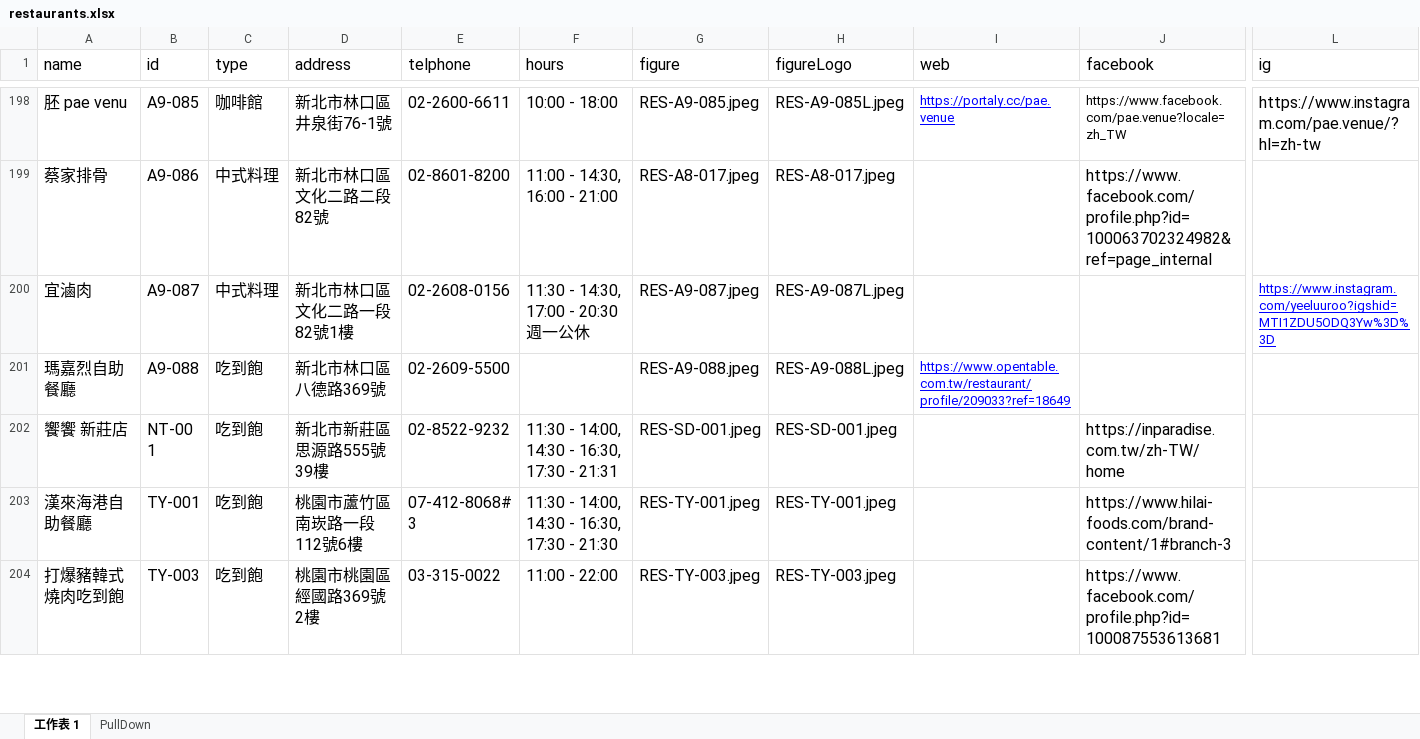
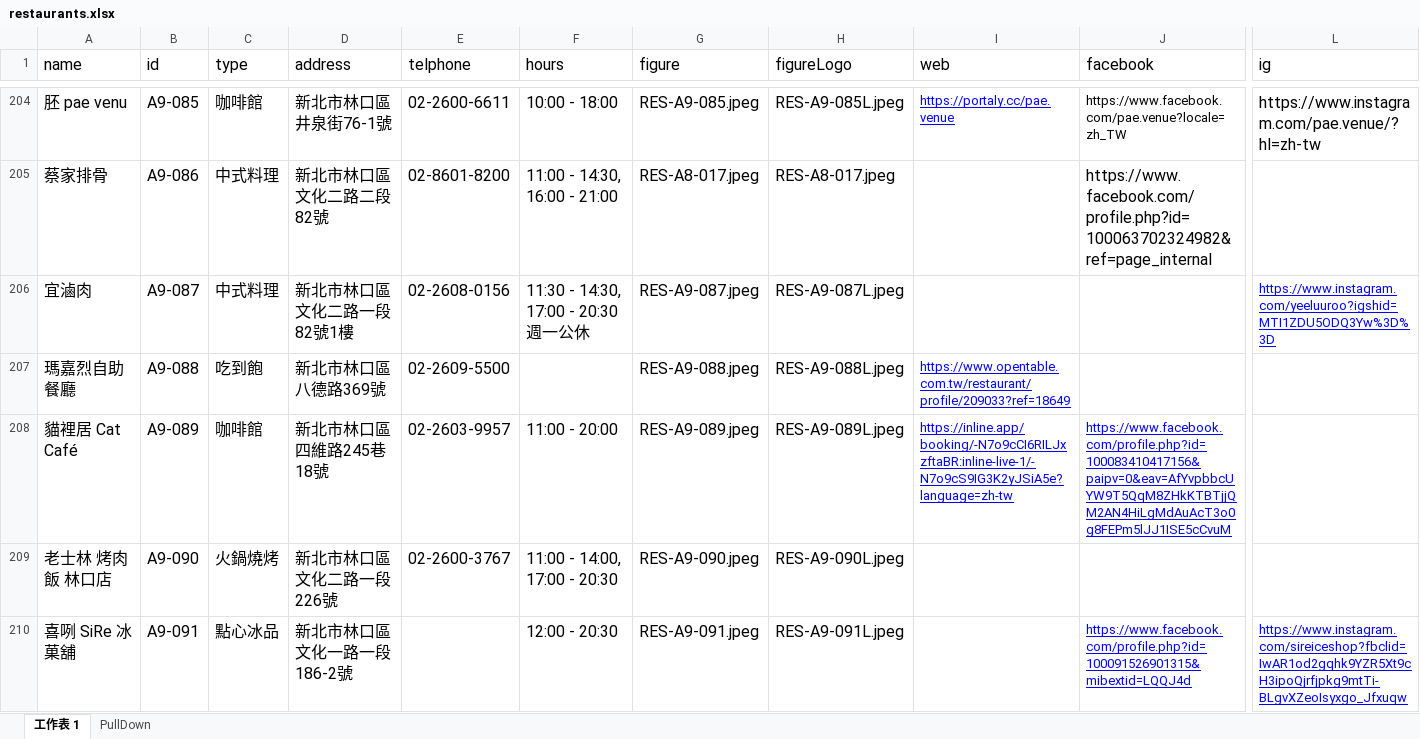
Before and after one commit to TCWang/A7Kanban10, an Excel workbook: data/restaurants.xlsx, sheet 工作表 1, drawn as a sheet; only a part is shown, gaps mark what is left out; the shorter side is filled out with more unchanged rows; values as stored, in another font and other column widths than the file's, no borders; rows hold the shown columns only; the diff covers the shown part only; the diff names each change by its address in the sheet, - before the commit and + after, or states it on an @@ line.

```diff
--- a/data/restaurants.xlsx (sheet 工作表 1)
+++ b/data/restaurants.xlsx (sheet 工作表 1)
+row 208: 貓裡居 Cat Café | A9-089 | 咖啡館 | 新北市林口區四維路245巷18號 | 02-2603-9957 | 11:00 - 20:00 | RES-A9-089.jpeg | RES-A9-089L.jpeg | https://inline.app/booking/-N7o9cCI6RILJxzftaBR:inline-live-1/-N7o9cS9IG3K2yJSiA5e?language=zh-tw | https://www.facebook.com/profile.php?id=100083410417156&paipv=0&eav=AfYvpbbcUYW9T5QqM8ZHkKTBTjjQM2AN4HiLgMdAuAcT3o0g8FEPm5lJJ1ISE5cCvuM
+row 209: 老士林 烤肉飯 林口店 | A9-090 | 火鍋燒烤 | 新北市林口區文化二路一段226號 | 02-2600-3767 | 11:00 - 14:00, 17:00 - 20:30 | RES-A9-090.jpeg | RES-A9-090L.jpeg
+row 210: 喜咧 SiRe 冰菓舖 | A9-091 | 點心冰品 | 新北市林口區文化一路一段186-2號 |  | 12:00 - 20:30 | RES-A9-091.jpeg | RES-A9-091L.jpeg |  | https://www.facebook.com/profile.php?id=100091526901315&mibextid=LQQJ4d | https://www.instagram.com/sireiceshop?fbclid=IwAR1od2gqhk9YZR5Xt9cH3ipoQjrfjpkg9mtTi-BLgvXZeoIsyxgo_Jfxuqw
```
Also changed, not shown: 9 added rows, 5 edited cells and cell formats elsewhere in this sheet, 25 other files.
